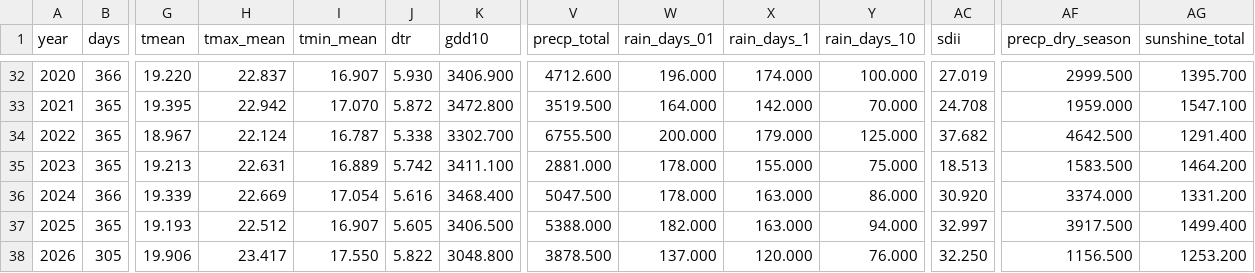
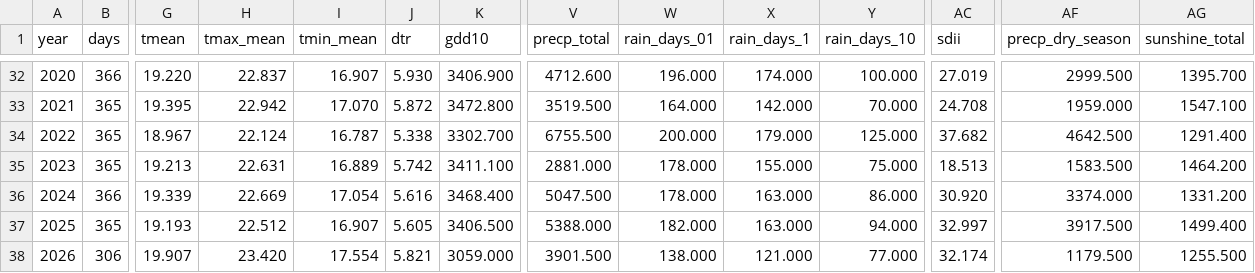
Before and after one commit to BunnyTailGra22/Five-Great-Elements, a CSV file: data/processed/466930_annual.csv, drawn as a sheet; only a part is shown, gaps mark what is left out; the diff covers the shown part only; the diff names each change by its address in the sheet, - before the commit and + after, or states it on an @@ line.

```diff
--- a/data/processed/466930_annual.csv
+++ b/data/processed/466930_annual.csv
-B38 (days): 305
+B38 (days): 306
-G38 (tmean): 19.906
+G38 (tmean): 19.907
-H38 (tmax_mean): 23.417
+H38 (tmax_mean): 23.420
-I38 (tmin_mean): 17.550
+I38 (tmin_mean): 17.554
-J38 (dtr): 5.822
+J38 (dtr): 5.821
-K38 (gdd10): 3048.800
+K38 (gdd10): 3059.000
-V38 (precp_total): 3878.500
+V38 (precp_total): 3901.500
-W38 (rain_days_01): 137.000
+W38 (rain_days_01): 138.000
-X38 (rain_days_1): 120.000
+X38 (rain_days_1): 121.000
-Y38 (rain_days_10): 76.000
+Y38 (rain_days_10): 77.000
-AC38 (sdii): 32.250
+AC38 (sdii): 32.174
-AF38 (precp_dry_season): 1156.500
+AF38 (precp_dry_season): 1179.500
-AG38 (sunshine_total): 1253.200
+AG38 (sunshine_total): 1255.500
```
Also changed, not shown: 3 edited cells elsewhere in this file, data/processed/82A750_annual.csv, data/processed/82A750_coverage.csv, 11 other files.
